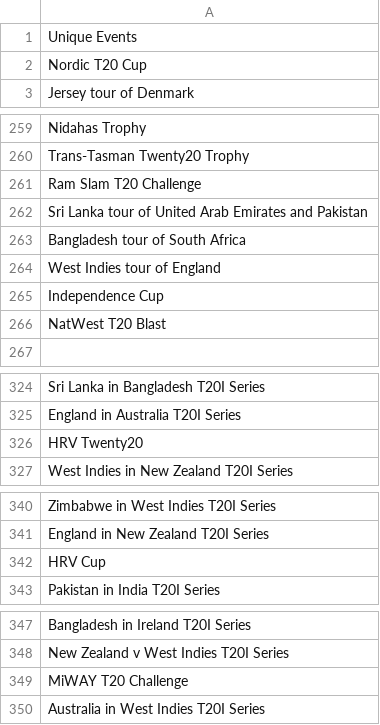
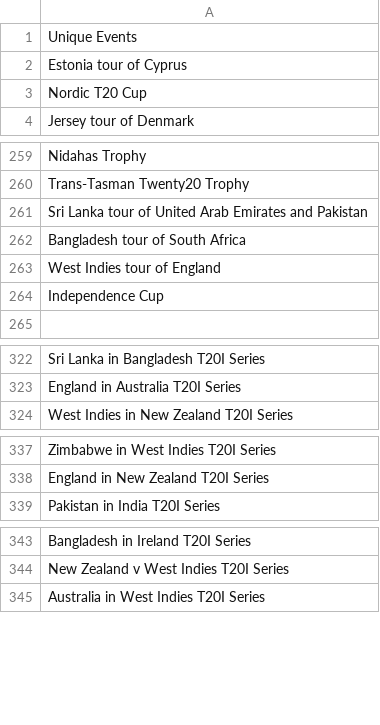
Before and after one commit to harikiranadangi/Predictive-Analytics-for-Cricket-Matches-Using-Machine-Learning, a CSV file: source_data/Summary/match_summary/male/male_unique_events_summary.csv, drawn as a sheet; only a part is shown, gaps mark what is left out; removed rows and columns are numbered as before the commit, all else as after; the diff names each change by its address in the sheet, - before the commit and + after, or states it on an @@ line.

```diff
--- a/source_data/Summary/match_summary/male/male_unique_events_summary.csv
+++ b/source_data/Summary/match_summary/male/male_unique_events_summary.csv
@@ row 171 moved to row 2: Estonia tour of Cyprus @@
-row 261: Ram Slam T20 Challenge
-row 266: NatWest T20 Blast
-row 326: HRV Twenty20
-row 342: HRV Cup
-row 349: MiWAY T20 Challenge
```
Also changed, not shown: source_data/Summary/match_summary/female/ODI_female_match_summary_cleaned.csv, source_data/Summary/match_summary/female/T20_female_match_summary_cleaned.csv, 16 other files.
